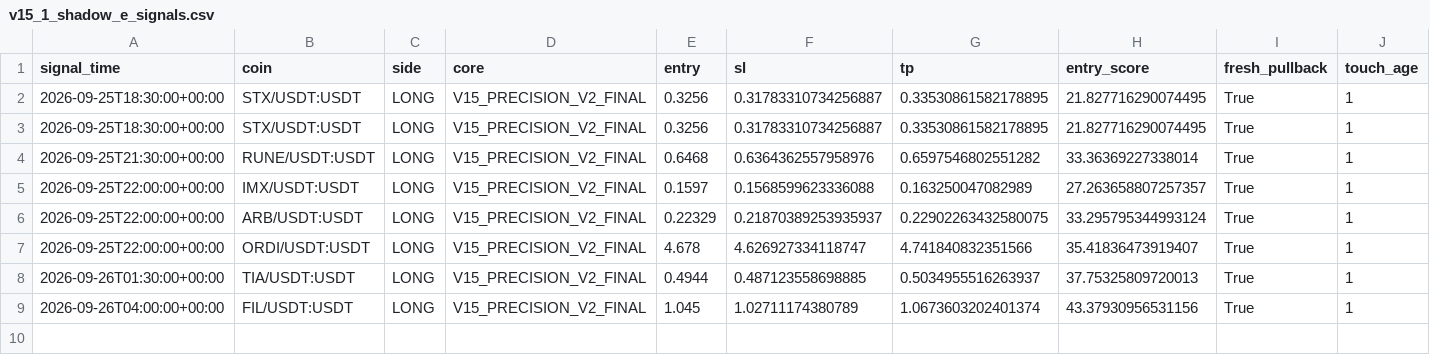
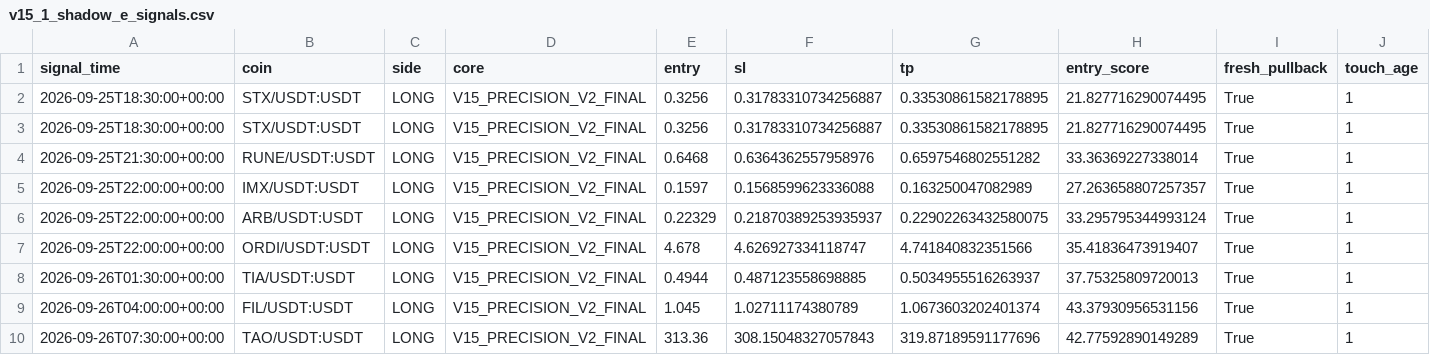
Before and after one commit to samesameagro-droid/sam-edge-v15-v8i, a CSV file: v15_1_shadow_e_signals.csv, drawn as a sheet; only a part is shown; rows hold the shown columns only; the diff names each change by its address in the sheet, - before the commit and + after, or states it on an @@ line.

```diff
--- a/v15_1_shadow_e_signals.csv
+++ b/v15_1_shadow_e_signals.csv
+row 10: 2026-09-26T07:30:00+00:00 | TAO/USDT:USDT | LONG | V15_PRECISION_V2_FINAL | 313.36 | 308.15048327057843 | 319.87189591177696 | 42.77592890149289 | True | 1
```
Also changed, not shown: paper_v15_trades_v2.csv, 8 other files.
